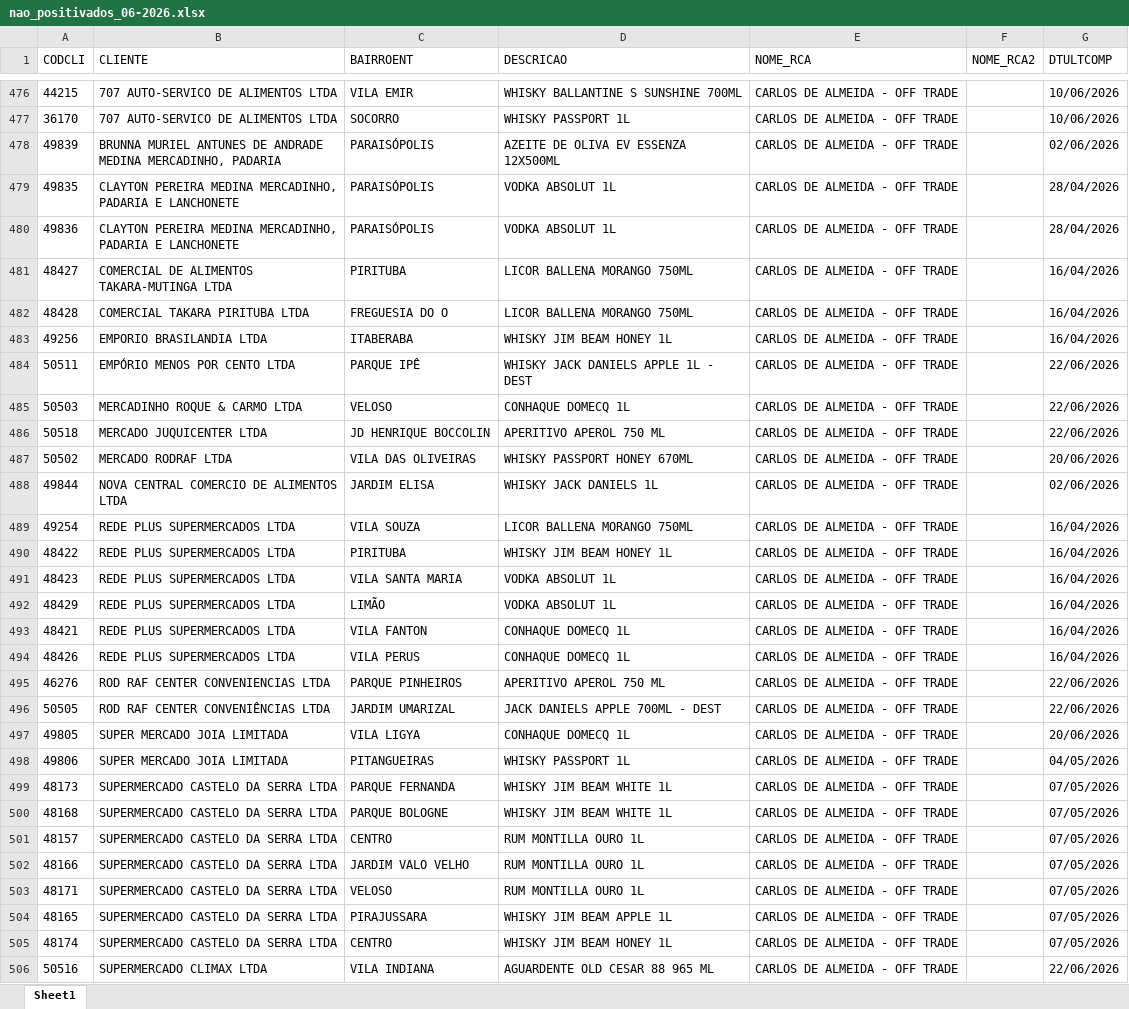
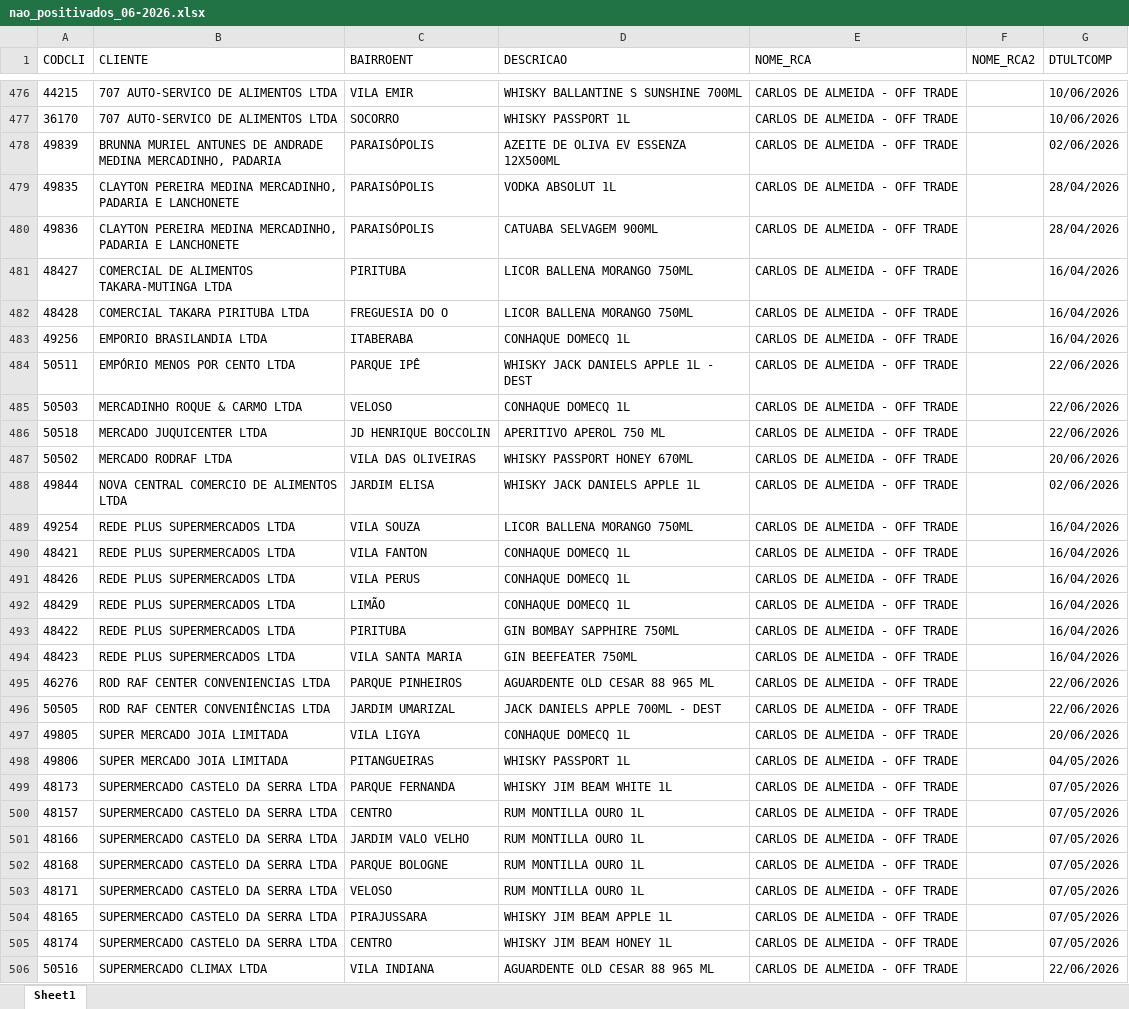
Before and after one commit to leonardocampos-cmd/offtrade, an Excel workbook: nao_positivados_06-2026.xlsx, sheet Sheet1, drawn as a sheet; only a part is shown, gaps mark what is left out; values as stored, in another font and other column widths than the file's, no borders; removed rows and columns are numbered as before the commit, all else as after; the diff covers the shown part only; the diff names each change by its address in the sheet, - before the commit and + after, or states it on an @@ line.

```diff
--- a/nao_positivados_06-2026.xlsx (sheet Sheet1)
+++ b/nao_positivados_06-2026.xlsx (sheet Sheet1)
-D480 (DESCRICAO): VODKA ABSOLUT 1L
+D480 (DESCRICAO): CATUABA SELVAGEM 900ML
-D483 (DESCRICAO): WHISKY JIM BEAM HONEY 1L
+D483 (DESCRICAO): CONHAQUE DOMECQ 1L
-D488 (DESCRICAO): WHISKY JACK DANIELS 1L
+D488 (DESCRICAO): WHISKY JACK DANIELS APPLE 1L
-row 490: 48422 | REDE PLUS SUPERMERCADOS LTDA | PIRITUBA | WHISKY JIM BEAM HONEY 1L | CARLOS DE ALMEIDA - OFF TRADE |  | 16/04/2026
-row 491: 48423 | REDE PLUS SUPERMERCADOS LTDA | VILA SANTA MARIA | VODKA ABSOLUT 1L | CARLOS DE ALMEIDA - OFF TRADE |  | 16/04/2026
-row 492: 48429 | REDE PLUS SUPERMERCADOS LTDA | LIMÃO | VODKA ABSOLUT 1L | CARLOS DE ALMEIDA - OFF TRADE |  | 16/04/2026
+row 492: 48429 | REDE PLUS SUPERMERCADOS LTDA | LIMÃO | CONHAQUE DOMECQ 1L | CARLOS DE ALMEIDA - OFF TRADE |  | 16/04/2026
+row 493: 48422 | REDE PLUS SUPERMERCADOS LTDA | PIRITUBA | GIN BOMBAY SAPPHIRE 750ML | CARLOS DE ALMEIDA - OFF TRADE |  | 16/04/2026
+row 494: 48423 | REDE PLUS SUPERMERCADOS LTDA | VILA SANTA MARIA | GIN BEEFEATER 750ML | CARLOS DE ALMEIDA - OFF TRADE |  | 16/04/2026
-D495 (DESCRICAO): APERITIVO APEROL 750 ML
+D495 (DESCRICAO): AGUARDENTE OLD CESAR 88 965 ML
-row 500: 48168 | SUPERMERCADO CASTELO DA SERRA LTDA | PARQUE BOLOGNE | WHISKY JIM BEAM WHITE 1L | CARLOS DE ALMEIDA - OFF TRADE |  | 07/05/2026
+row 502: 48168 | SUPERMERCADO CASTELO DA SERRA LTDA | PARQUE BOLOGNE | RUM MONTILLA OURO 1L | CARLOS DE ALMEIDA - OFF TRADE |  | 07/05/2026
```
Also changed, not shown: 45 added rows, 31 removed rows, 13 moved rows and 888 edited cells elsewhere in this sheet, 3 other files.
